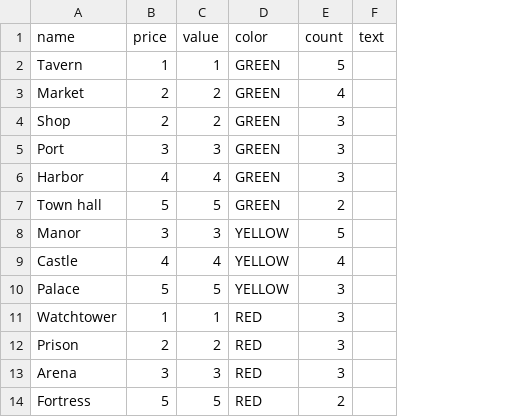
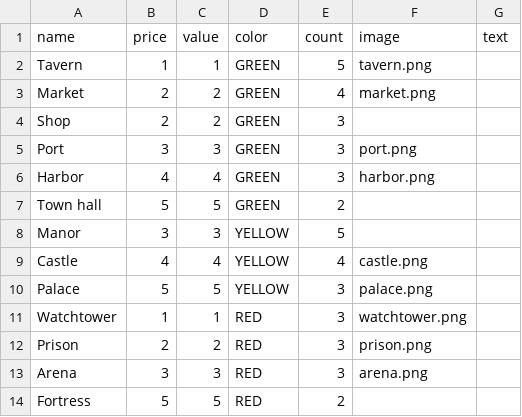
Before and after one commit to theihor/cytadels, a CSV file: building_deck.csv, drawn as a sheet; only a part is shown; the diff names each change by its address in the sheet, - before the commit and + after, or states it on an @@ line.

```diff
--- a/building_deck.csv
+++ b/building_deck.csv
+column F (image), rows 2-13: tavern.png | market.png |  | port.png | harbor.png |  |  | castle.png | palace.png | watchtower.png | prison.png | arena.png
```
Also changed, not shown: 9 other files.
